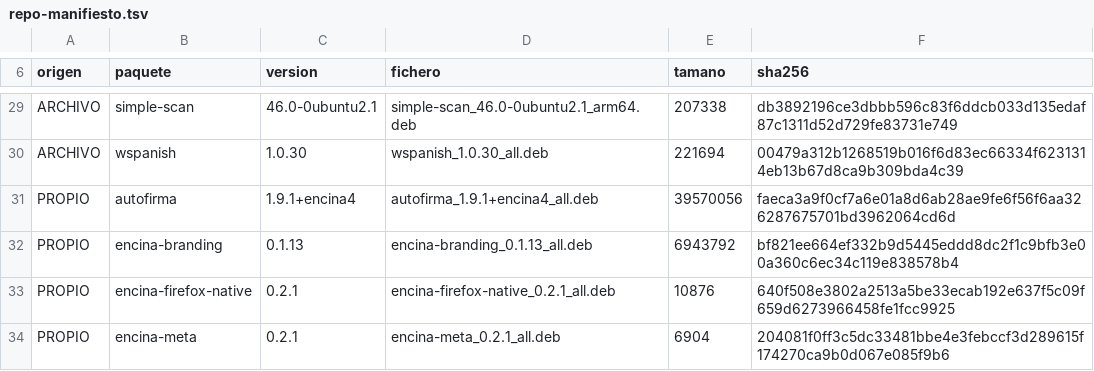
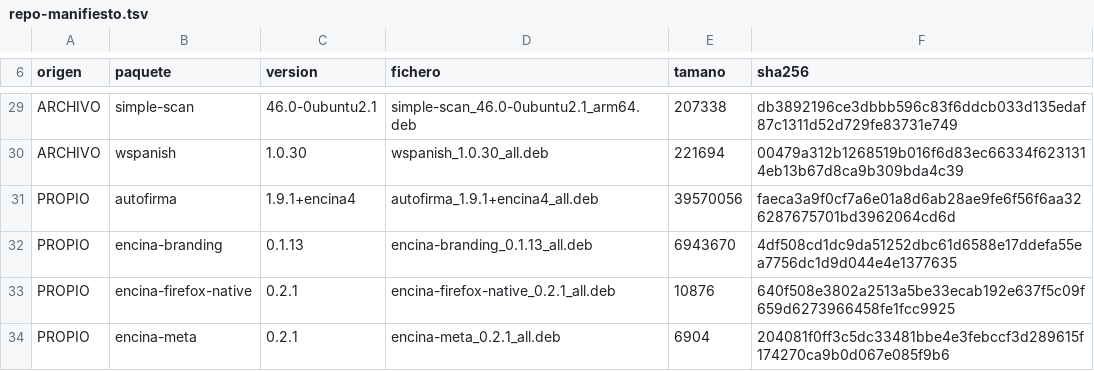
Before and after one commit to jmorenobl/encina-os, a TSV file: imagen/repo-manifiesto.tsv, drawn as a sheet; only a part is shown, gaps mark what is left out.

```diff
--- a/imagen/repo-manifiesto.tsv
+++ b/imagen/repo-manifiesto.tsv
@@ -31,3 +31,3 @@ ARCHIVO	wspanish	1.0.30	wspanish_1.0.30_all.deb	221694	00479a312b1268519b016f6d8
 PROPIO	autofirma	1.9.1+encina4	autofirma_1.9.1+encina4_all.deb	39570056	faeca3a9f0cf7a6e01a8d6ab28ae9fe6f56f6aa326287675701bd3962064cd6d
-PROPIO	encina-branding	0.1.13	encina-branding_0.1.13_all.deb	6943792	bf821ee664ef332b9d5445eddd8dc2f1c9bfb3e00a360c6ec34c119e838578b4
+PROPIO	encina-branding	0.1.13	encina-branding_0.1.13_all.deb	6943670	4df508cd1dc9da51252dbc61d6588e17ddefa55ea7756dc1d9d044e4e1377635
 PROPIO	encina-firefox-native	0.2.1	encina-firefox-native_0.2.1_all.deb	10876	640f508e3802a2513a5be33ecab192e637f5c09f659d6273966458fe1fcc9925
```
Also changed, not shown: 2 other files.
